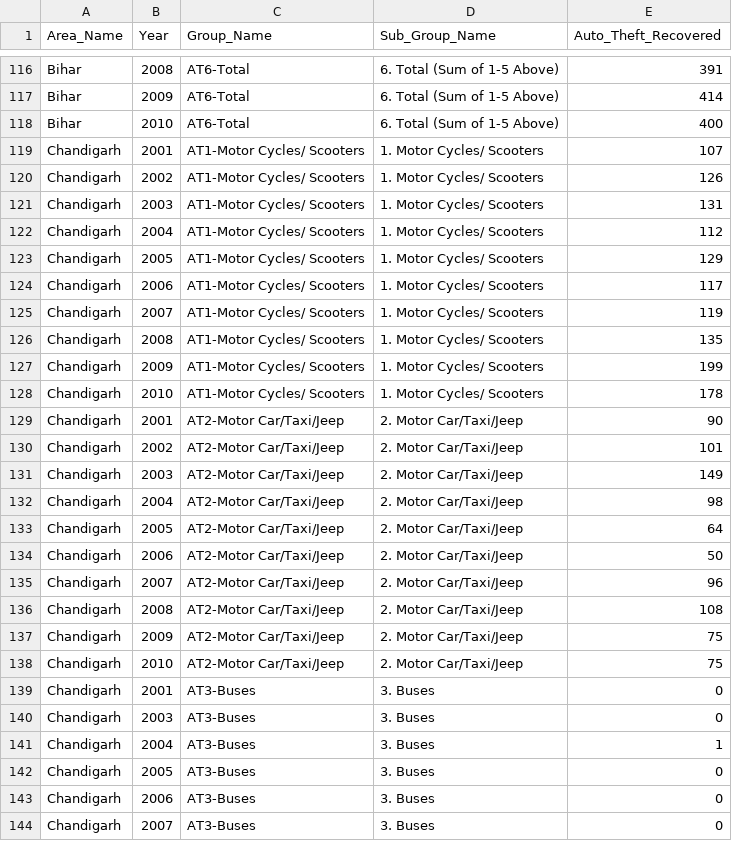
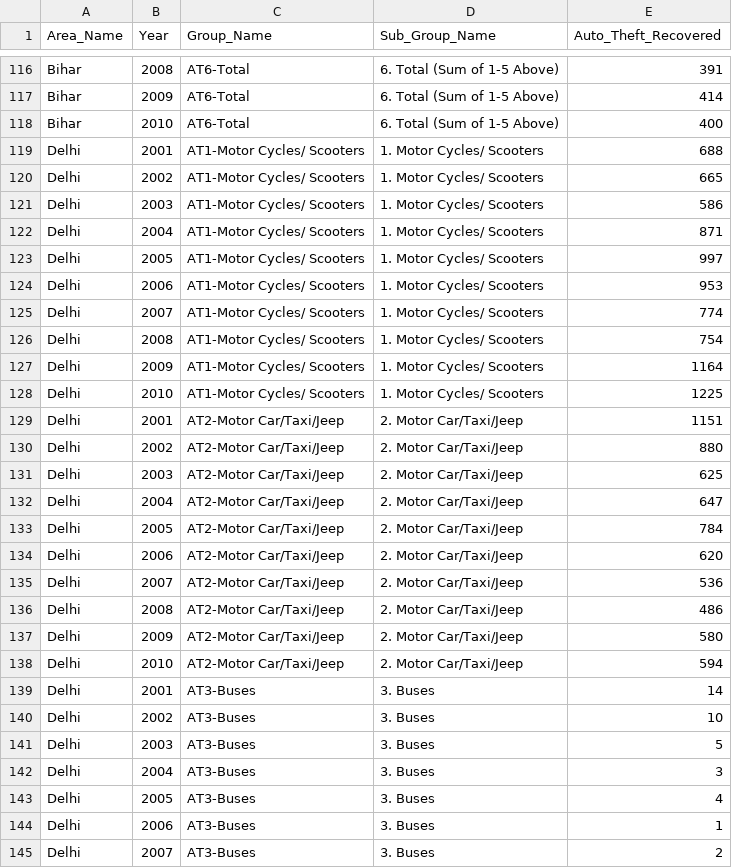
Before and after one commit to rahul-1195/A250-DS-304, a CSV file: 30-Auto-theft .csv, drawn as a sheet; only a part is shown, gaps mark what is left out; the diff covers the shown part only.

Commit message:
Add files via upload
Signed-off-by: Parth Sojitra <ps24abq@herts.ac.uk>

```diff
--- a/30-Auto-theft .csv
+++ b/30-Auto-theft .csv
@@ -118,27 +118,28 @@ Bihar,2009,AT6-Total,6. Total (Sum of 1-5 Above),414
 Bihar,2010,AT6-Total,6. Total (Sum of 1-5 Above),400
-Chandigarh,2001,AT1-Motor Cycles/ Scooters,1. Motor Cycles/ Scooters,107
-Chandigarh,2002,AT1-Motor Cycles/ Scooters,1. Motor Cycles/ Scooters,126
-Chandigarh,2003,AT1-Motor Cycles/ Scooters,1. Motor Cycles/ Scooters,131
-Chandigarh,2004,AT1-Motor Cycles/ Scooters,1. Motor Cycles/ Scooters,112
-Chandigarh,2005,AT1-Motor Cycles/ Scooters,1. Motor Cycles/ Scooters,129
-Chandigarh,2006,AT1-Motor Cycles/ Scooters,1. Motor Cycles/ Scooters,117
-Chandigarh,2007,AT1-Motor Cycles/ Scooters,1. Motor Cycles/ Scooters,119
-Chandigarh,2008,AT1-Motor Cycles/ Scooters,1. Motor Cycles/ Scooters,135
-Chandigarh,2009,AT1-Motor Cycles/ Scooters,1. Motor Cycles/ Scooters,199
-Chandigarh,2010,AT1-Motor Cycles/ Scooters,1. Motor Cycles/ Scooters,178
-Chandigarh,2001,AT2-Motor Car/Taxi/Jeep,2. Motor Car/Taxi/Jeep,90
-Chandigarh,2002,AT2-Motor Car/Taxi/Jeep,2. Motor Car/Taxi/Jeep,101
-Chandigarh,2003,AT2-Motor Car/Taxi/Jeep,2. Motor Car/Taxi/Jeep,149
-Chandigarh,2004,AT2-Motor Car/Taxi/Jeep,2. Motor Car/Taxi/Jeep,98
-Chandigarh,2005,AT2-Motor Car/Taxi/Jeep,2. Motor Car/Taxi/Jeep,64
-Chandigarh,2006,AT2-Motor Car/Taxi/Jeep,2. Motor Car/Taxi/Jeep,50
-Chandigarh,2007,AT2-Motor Car/Taxi/Jeep,2. Motor Car/Taxi/Jeep,96
-Chandigarh,2008,AT2-Motor Car/Taxi/Jeep,2. Motor Car/Taxi/Jeep,108
-Chandigarh,2009,AT2-Motor Car/Taxi/Jeep,2. Motor Car/Taxi/Jeep,75
-Chandigarh,2010,AT2-Motor Car/Taxi/Jeep,2. Motor Car/Taxi/Jeep,75
-Chandigarh,2001,AT3-Buses,3. Buses,0
-Chandigarh,2003,AT3-Buses,3. Buses,0
-Chandigarh,2004,AT3-Buses,3. Buses,1
-Chandigarh,2005,AT3-Buses,3. Buses,0
-Chandigarh,2006,AT3-Buses,3. Buses,0
-Chandigarh,2007,AT3-Buses,3. Buses,0
+Delhi,2001,AT1-Motor Cycles/ Scooters,1. Motor Cycles/ Scooters,688
+Delhi,2002,AT1-Motor Cycles/ Scooters,1. Motor Cycles/ Scooters,665
+Delhi,2003,AT1-Motor Cycles/ Scooters,1. Motor Cycles/ Scooters,586
+Delhi,2004,AT1-Motor Cycles/ Scooters,1. Motor Cycles/ Scooters,871
+Delhi,2005,AT1-Motor Cycles/ Scooters,1. Motor Cycles/ Scooters,997
+Delhi,2006,AT1-Motor Cycles/ Scooters,1. Motor Cycles/ Scooters,953
+Delhi,2007,AT1-Motor Cycles/ Scooters,1. Motor Cycles/ Scooters,774
+Delhi,2008,AT1-Motor Cycles/ Scooters,1. Motor Cycles/ Scooters,754
+Delhi,2009,AT1-Motor Cycles/ Scooters,1. Motor Cycles/ Scooters,1164
+Delhi,2010,AT1-Motor Cycles/ Scooters,1. Motor Cycles/ Scooters,1225
+Delhi,2001,AT2-Motor Car/Taxi/Jeep,2. Motor Car/Taxi/Jeep,1151
+Delhi,2002,AT2-Motor Car/Taxi/Jeep,2. Motor Car/Taxi/Jeep,880
+Delhi,2003,AT2-Motor Car/Taxi/Jeep,2. Motor Car/Taxi/Jeep,625
+Delhi,2004,AT2-Motor Car/Taxi/Jeep,2. Motor Car/Taxi/Jeep,647
+Delhi,2005,AT2-Motor Car/Taxi/Jeep,2. Motor Car/Taxi/Jeep,784
+Delhi,2006,AT2-Motor Car/Taxi/Jeep,2. Motor Car/Taxi/Jeep,620
+Delhi,2007,AT2-Motor Car/Taxi/Jeep,2. Motor Car/Taxi/Jeep,536
+Delhi,2008,AT2-Motor Car/Taxi/Jeep,2. Motor Car/Taxi/Jeep,486
+Delhi,2009,AT2-Motor Car/Taxi/Jeep,2. Motor Car/Taxi/Jeep,580
+Delhi,2010,AT2-Motor Car/Taxi/Jeep,2. Motor Car/Taxi/Jeep,594
+Delhi,2001,AT3-Buses,3. Buses,14
+Delhi,2002,AT3-Buses,3. Buses,10
+Delhi,2003,AT3-Buses,3. Buses,5
+Delhi,2004,AT3-Buses,3. Buses,3
+Delhi,2005,AT3-Buses,3. Buses,4
+Delhi,2006,AT3-Buses,3. Buses,1
+Delhi,2007,AT3-Buses,3. Buses,2
```
Also changed, not shown: 66 edited cells elsewhere in this file.
